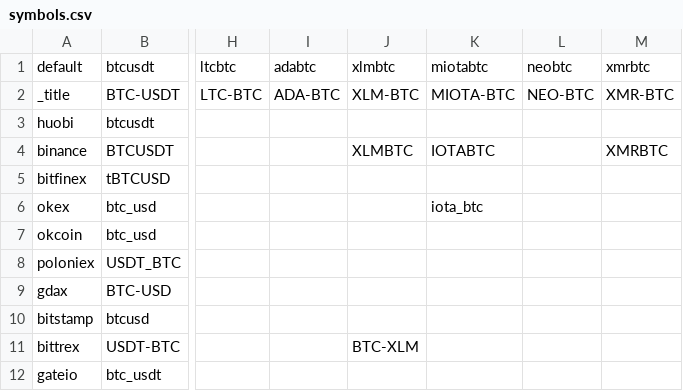
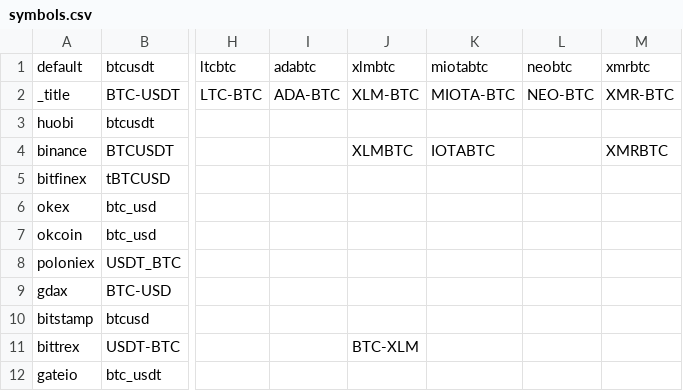
Before and after one commit to bcshark/bcshark, a CSV file: config-files/symbols.csv, drawn as a sheet; only a part is shown, gaps mark what is left out; the diff names each change by its address in the sheet, - before the commit and + after, or states it on an @@ line.

Commit message:
okex has no symbol iotabtc

```diff
--- a/config-files/symbols.csv
+++ b/config-files/symbols.csv
-K6: iota_btc
+K6: (empty)
```
